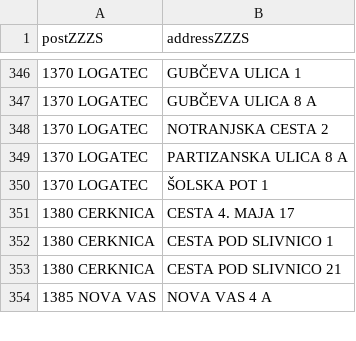
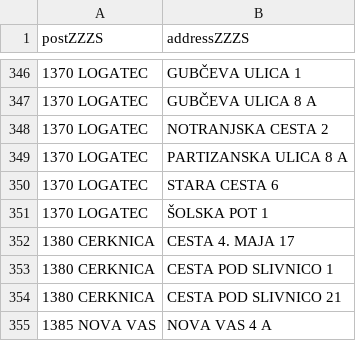
Before and after one commit to sledilnik/zdravniki-data, a CSV file: gurs/addresses-zzzs.csv, drawn as a sheet; only a part is shown, gaps mark what is left out; the diff names each change by its address in the sheet, - before the commit and + after, or states it on an @@ line.

```diff
--- a/gurs/addresses-zzzs.csv
+++ b/gurs/addresses-zzzs.csv
+row 350: 1370 LOGATEC | STARA CESTA 6
```
Also changed, not shown: csv/address-book.csv, 1 other file.
